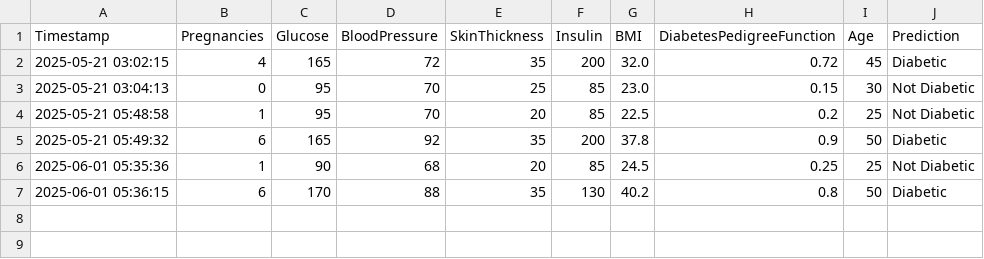
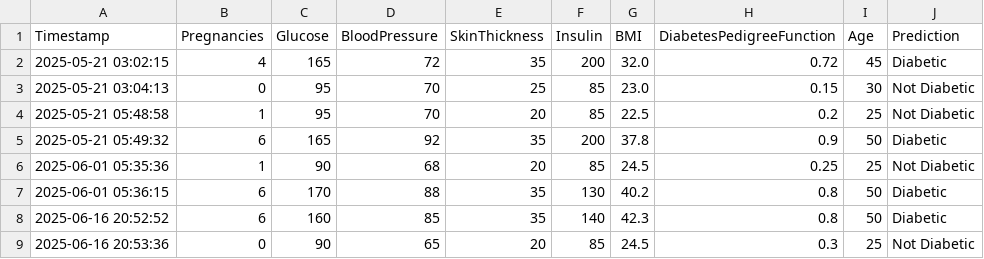
Before and after one commit to Rajarshi-Baral/Diabetes-Prediction-ML, a CSV file: Dataset/model_testing.csv, drawn as a sheet; the diff names each change by its address in the sheet, - before the commit and + after, or states it on an @@ line.

```diff
--- a/Dataset/model_testing.csv
+++ b/Dataset/model_testing.csv
+row 8: 2025-06-16 20:52:52 | 6 | 160 | 85 | 35 | 140 | 42.3 | 0.8 | 50 | Diabetic
+row 9: 2025-06-16 20:53:36 | 0 | 90 | 65 | 20 | 85 | 24.5 | 0.3 | 25 | Not Diabetic
```
Also changed, not shown: 2 other files.
